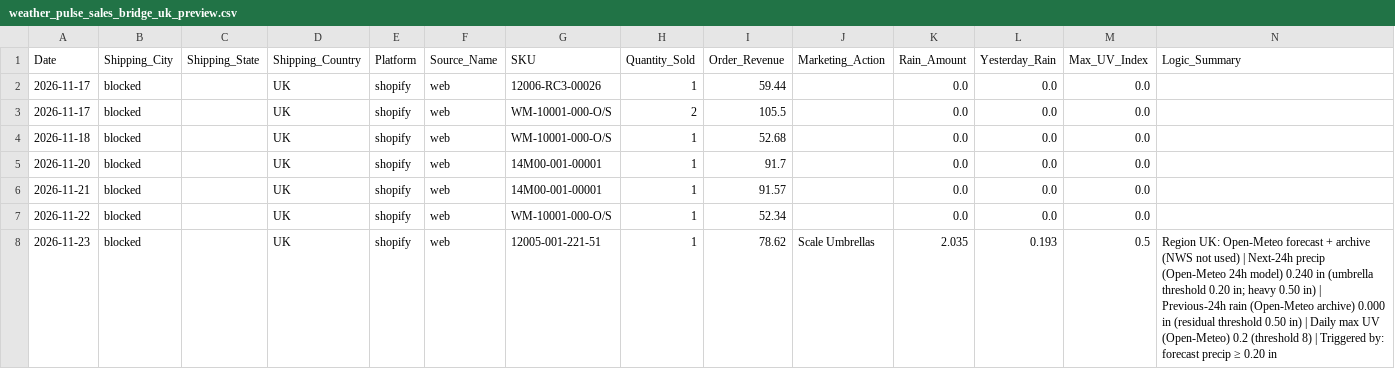
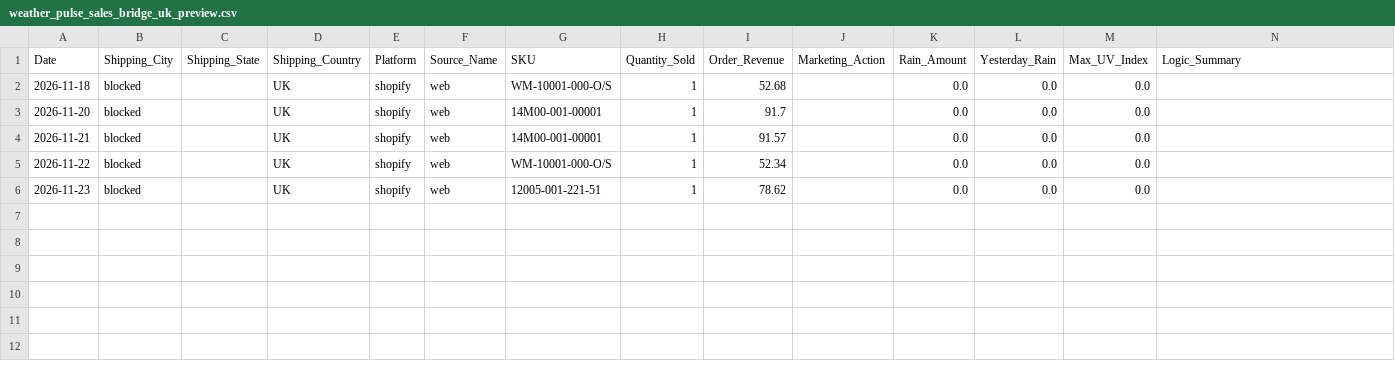
Before and after one commit to WeathermanInc/marketing-weather-engine, a CSV file: data/weather_pulse_sales_bridge_uk_preview.csv, drawn as a sheet.

```diff
--- a/data/weather_pulse_sales_bridge_uk_preview.csv
+++ b/data/weather_pulse_sales_bridge_uk_preview.csv
@@ -1,4 +1,2 @@
 Date,Shipping_City,Shipping_State,Shipping_Country,Platform,Source_Name,SKU,Quantity_Sold,Order_Revenue,Marketing_Action,Rain_Amount,Yesterday_Rain,Max_UV_Index,Logic_Summary
-2026-11-17,blocked,,UK,shopify,web,12006-RC3-00026,1,59.44,,0.0,0.0,0.0,
-2026-11-17,blocked,,UK,shopify,web,WM-10001-000-O/S,2,105.5,,0.0,0.0,0.0,
 2026-11-18,blocked,,UK,shopify,web,WM-10001-000-O/S,1,52.68,,0.0,0.0,0.0,
@@ -7,2 +5,2 @@ Date,Shipping_City,Shipping_State,Shipping_Country,Platform,Source_Name,SKU,Quan
 2026-11-22,blocked,,UK,shopify,web,WM-10001-000-O/S,1,52.34,,0.0,0.0,0.0,
-2026-11-23,blocked,,UK,shopify,web,12005-001-221-51,1,78.62,Scale Umbrellas,2.035,0.193,0.5,Region UK: Open-Meteo forecast + archive (NWS not used) | Next-24h precip (Open-Meteo 24h model) 0.240 in (umbrella threshold 0.20 in; heavy 0.50 in) | Previous-24h rain (Open-Meteo archive) 0.000 in (residual threshold 0.50 in) | Daily max UV (Open-Meteo) 0.2 (threshold 8) | Triggered by: forecast precip ≥ 0.20 in
+2026-11-23,blocked,,UK,shopify,web,12005-001-221-51,1,78.62,,0.0,0.0,0.0,
```
Also changed, not shown: data/city_sales_overlay.csv, data/weather_pulse_sales_bridge_ca_preview.csv, 6 other files.
